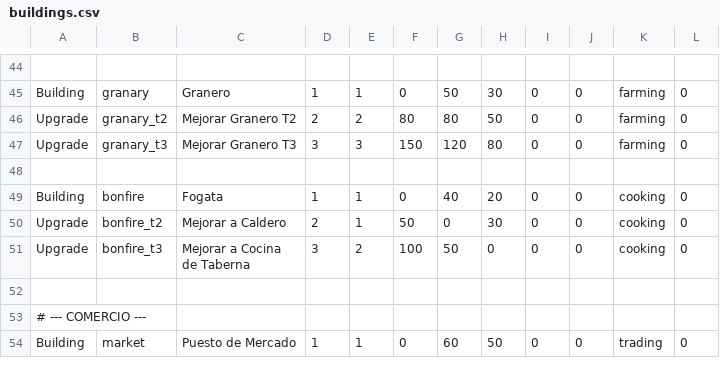
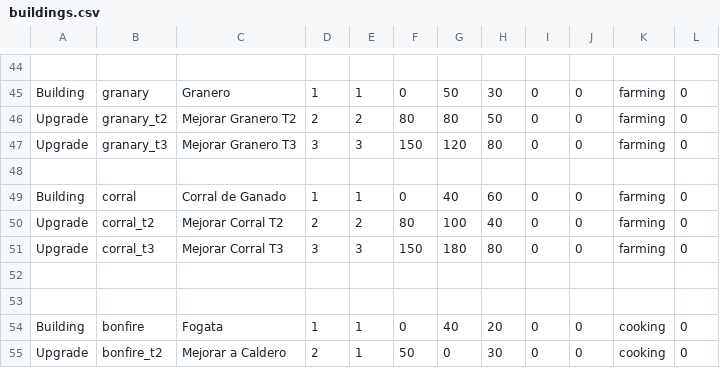
Before and after one commit to Chirl89/farm-colony-idle-game, a CSV file: src/data/buildings.csv, drawn as a sheet; only a part is shown, gaps mark what is left out; the shorter side is filled out with more unchanged rows; the diff names each change by its address in the sheet, - before the commit and + after, or states it on an @@ line.

```diff
--- a/src/data/buildings.csv
+++ b/src/data/buildings.csv
+row 49: Building | corral | Corral de Ganado | 1 | 1 | 0 | 40 | 60 | 0 | 0 | farming | 0
+row 50: Upgrade | corral_t2 | Mejorar Corral T2 | 2 | 2 | 80 | 100 | 40 | 0 | 0 | farming | 0
+row 51: Upgrade | corral_t3 | Mejorar Corral T3 | 3 | 3 | 150 | 180 | 80 | 0 | 0 | farming | 0
+row 52: (empty)
+row 53: (empty)
```
Also changed, not shown: src/data/mechanics.csv, src/data/production.csv, 26 other files.
